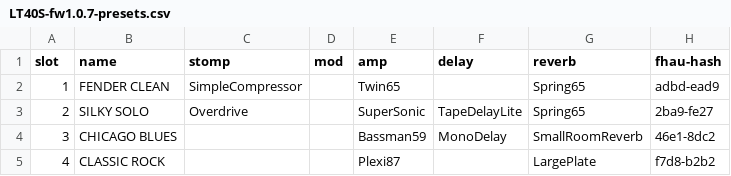
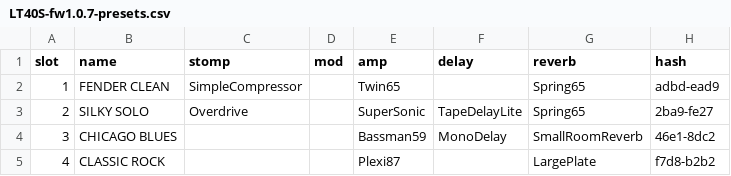
Before and after one commit to tim-littlefair/maneline, a CSV file: assets/LT40S-fw1.0.7-presets.csv, drawn as a sheet; only a part is shown.

Commit message:
WIP on reducing FHAU mentions

```diff
--- a/assets/LT40S-fw1.0.7-presets.csv
+++ b/assets/LT40S-fw1.0.7-presets.csv
@@ -1,2 +1,2 @@
-slot,name            ,stomp             ,mod               ,amp               ,delay             ,reverb            ,fhau-hash
+slot,name            ,stomp             ,mod               ,amp               ,delay             ,reverb            ,hash
    1,FENDER  CLEAN   ,SimpleCompressor  ,                  ,Twin65            ,                  ,Spring65          ,adbd-ead9
```
Also changed, not shown: 16 other files.
